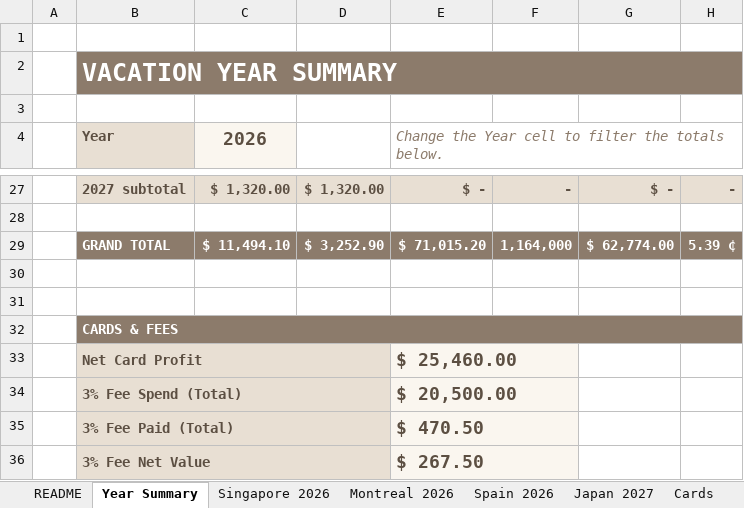
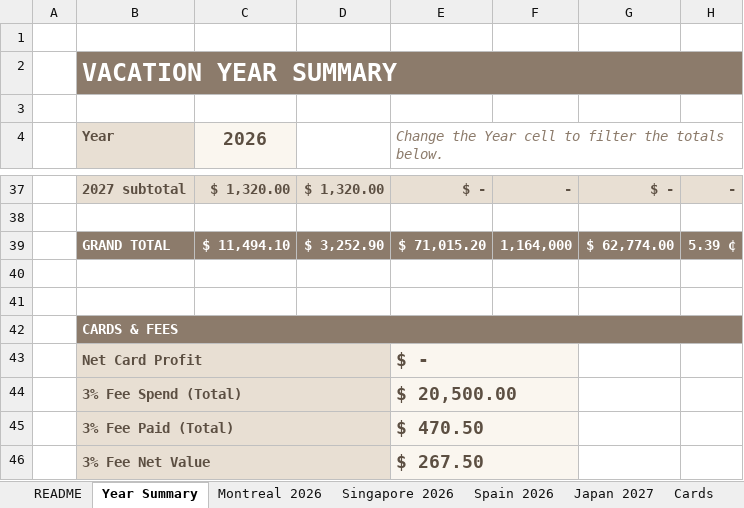
Before and after one commit to aesurahealth/aesura-dashboard, an Excel workbook: Vacation_Tracker_v3.xlsx, sheet Year Summary, drawn as a sheet; only a part is shown, gaps mark what is left out; values as stored, in another font and other column widths than the file's, no borders; addresses are those after the commit; the diff covers the shown part only; the diff names each change by its address in the sheet, - before the commit and + after, or states it on an @@ line.

```diff
--- a/Vacation_Tracker_v3.xlsx (sheet Year Summary)
+++ b/Vacation_Tracker_v3.xlsx (sheet Year Summary)
@@ sheet tab order changed: README | Year Summary | Montreal 2026 | Singapore 2026 | Spain 2026 | Japan 2027 | Cards @@
-E43: $ 25,460.00
+E43: $ -
```
Also changed, not shown: 11 added rows, 1 removed row and 18 edited cells elsewhere in this sheet, sheet Cards, formulas that keep their value, 5 other files.
